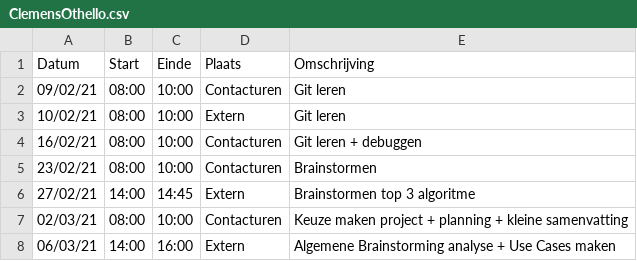
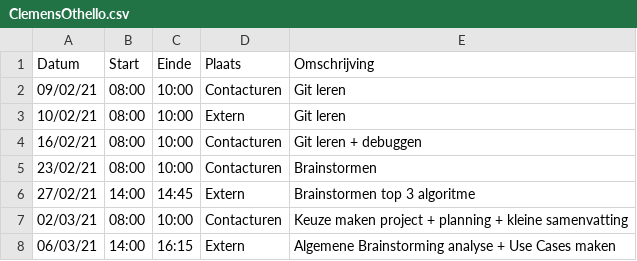
Before and after one commit to rtalwar2/WELCOME-TO-THE-MATRIX, a CSV file: logboeken/ClemensOthello.csv, drawn as a sheet.

Commit message:
Update ClemensOthello.csv

```diff
--- a/logboeken/ClemensOthello.csv
+++ b/logboeken/ClemensOthello.csv
@@ -7,2 +7,2 @@ Datum,Start,Einde,Plaats,Omschrijving
 02/03/21,08:00,10:00,Contacturen,Keuze maken project + planning + kleine samenvatting
-06/03/21,14:00,16:00,Extern,Algemene Brainstorming analyse + Use Cases maken
+06/03/21,14:00,16:15,Extern,Algemene Brainstorming analyse + Use Cases maken
```
